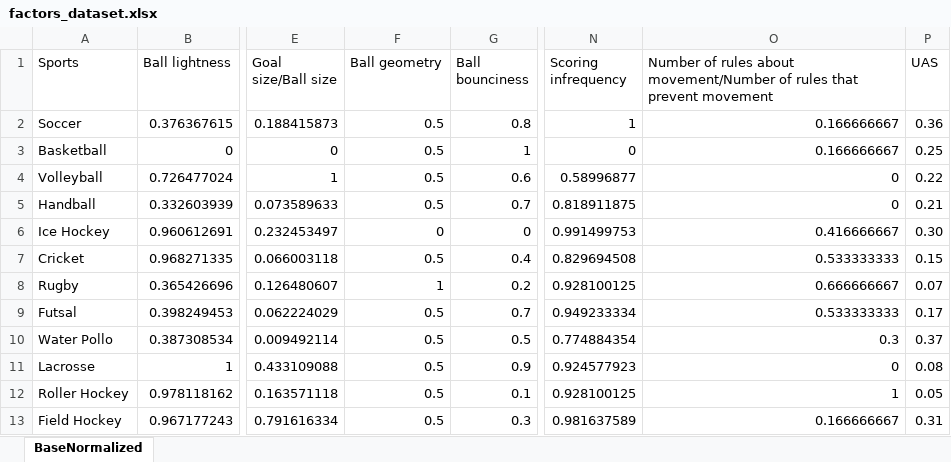
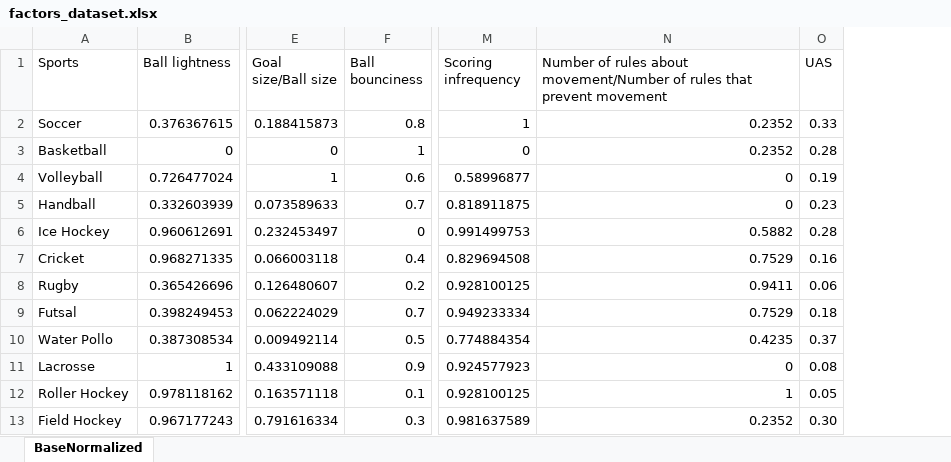
Before and after one commit to thaksheel/randomness-team-ball-sports, an Excel workbook: factors_dataset.xlsx, sheet BaseNormalized, drawn as a sheet; only a part is shown, gaps mark what is left out; values as stored, in another font and other column widths than the file's, no borders; removed rows and columns are numbered as before the commit, all else as after; the diff names each change by its address in the sheet, - before the commit and + after, or states it on an @@ line.

```diff
--- a/factors_dataset.xlsx (sheet BaseNormalized)
+++ b/factors_dataset.xlsx (sheet BaseNormalized)
-column F (Ball geometry), rows 2-13: 0.5 | 0.5 | 0.5 | 0.5 | 0 | 0.5 | 1 | 0.5 | 0.5 | 0.5 | 0.5 | 0.5
-N2:N3: 0.166666667
+N2:N3: 0.2352
-O2 (UAS): 0.36
+O2 (UAS): 0.33
-O3 (UAS): 0.25
+O3 (UAS): 0.28
-O4 (UAS): 0.22
+O4 (UAS): 0.19
-O5 (UAS): 0.21
+O5 (UAS): 0.23
-N6: 0.416666667
+N6: 0.5882
-O6 (UAS): 0.30
+O6 (UAS): 0.28
-N7: 0.533333333
+N7: 0.7529
-O7 (UAS): 0.15
+O7 (UAS): 0.16
-N8: 0.666666667
+N8: 0.9411
-O8 (UAS): 0.07
+O8 (UAS): 0.06
-N9: 0.533333333
+N9: 0.7529
-O9 (UAS): 0.17
+O9 (UAS): 0.18
-N10: 0.3
+N10: 0.4235
-N13: 0.166666667
+N13: 0.2352
-O13 (UAS): 0.31
+O13 (UAS): 0.30
```
Also changed, not shown: 20 other files.
